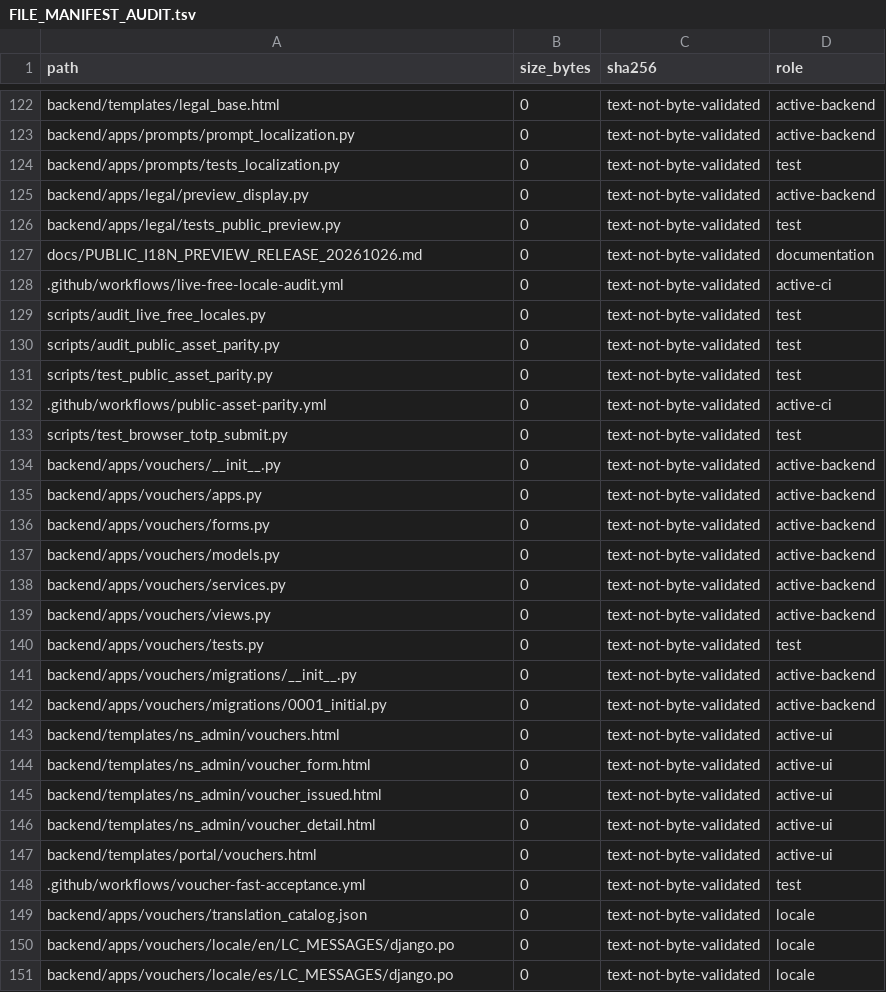
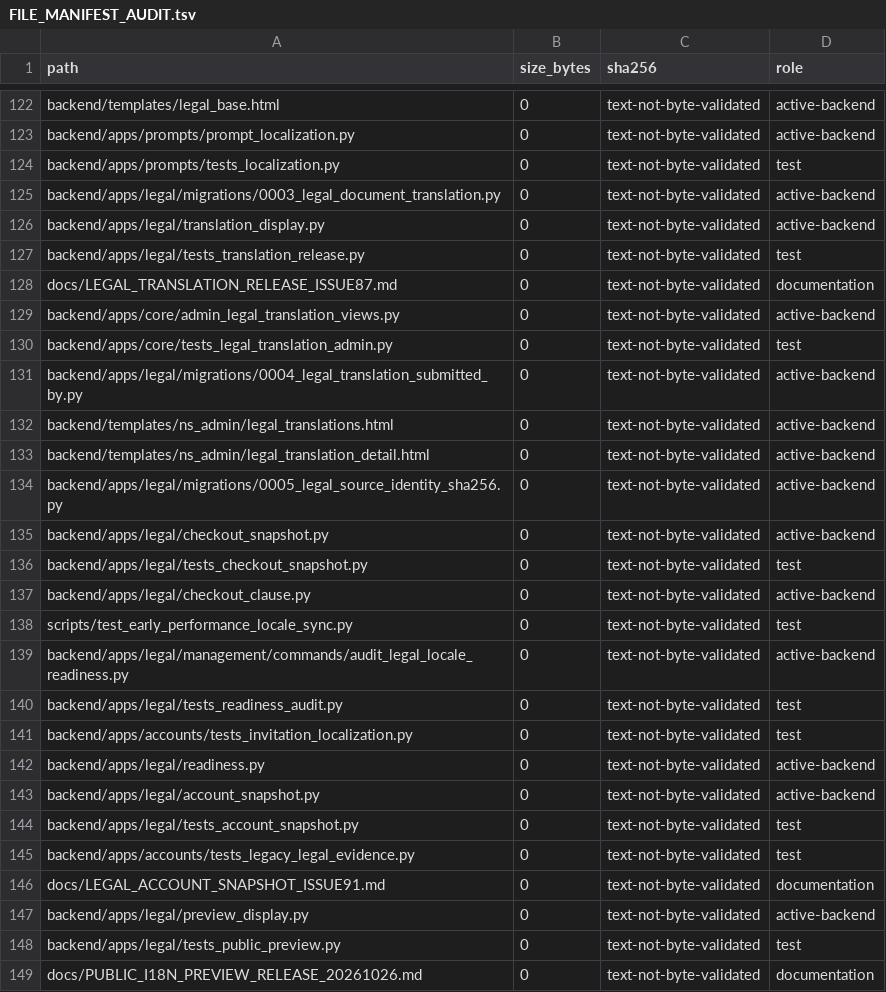
Before and after one commit to deckewandboden/prompmaster, a TSV file: FILE_MANIFEST_AUDIT.tsv, drawn as a sheet; only a part is shown, gaps mark what is left out; the shorter side is filled out with more unchanged rows; the diff names each change by its address in the sheet, - before the commit and + after, or states it on an @@ line.

Commit message:
feat(legal): merge exact manifest, admin form, seed and i18n test hunks without overwriting vouchers

```diff
--- a/FILE_MANIFEST_AUDIT.tsv
+++ b/FILE_MANIFEST_AUDIT.tsv
+row 125: backend/apps/legal/migrations/0003_legal_document_translation.py | 0 | text-not-byte-validated | active-backend
+row 126: backend/apps/legal/translation_display.py | 0 | text-not-byte-validated | active-backend
+row 127: backend/apps/legal/tests_translation_release.py | 0 | text-not-byte-validated | test
+row 128: docs/LEGAL_TRANSLATION_RELEASE_ISSUE87.md | 0 | text-not-byte-validated | documentation
+row 129: backend/apps/core/admin_legal_translation_views.py | 0 | text-not-byte-validated | active-backend
+row 130: backend/apps/core/tests_legal_translation_admin.py | 0 | text-not-byte-validated | test
+row 131: backend/apps/legal/migrations/0004_legal_translation_submitted_by.py | 0 | text-not-byte-validated | active-backend
+row 132: backend/templates/ns_admin/legal_translations.html | 0 | text-not-byte-validated | active-backend
+row 133: backend/templates/ns_admin/legal_translation_detail.html | 0 | text-not-byte-validated | active-backend
+row 134: backend/apps/legal/migrations/0005_legal_source_identity_sha256.py | 0 | text-not-byte-validated | active-backend
+row 135: backend/apps/legal/checkout_snapshot.py | 0 | text-not-byte-validated | active-backend
+row 136: backend/apps/legal/tests_checkout_snapshot.py | 0 | text-not-byte-validated | test
+row 137: backend/apps/legal/checkout_clause.py | 0 | text-not-byte-validated | active-backend
+row 138: scripts/test_early_performance_locale_sync.py | 0 | text-not-byte-validated | test
+row 139: backend/apps/legal/management/commands/audit_legal_locale_readiness.py | 0 | text-not-byte-validated | active-backend
+row 140: backend/apps/legal/tests_readiness_audit.py | 0 | text-not-byte-validated | test
+row 141: backend/apps/accounts/tests_invitation_localization.py | 0 | text-not-byte-validated | test
+row 142: backend/apps/legal/readiness.py | 0 | text-not-byte-validated | active-backend
+row 143: backend/apps/legal/account_snapshot.py | 0 | text-not-byte-validated | active-backend
+row 144: backend/apps/legal/tests_account_snapshot.py | 0 | text-not-byte-validated | test
+row 145: backend/apps/accounts/tests_legacy_legal_evidence.py | 0 | text-not-byte-validated | test
+row 146: docs/LEGAL_ACCOUNT_SNAPSHOT_ISSUE91.md | 0 | text-not-byte-validated | documentation
```
Also changed, not shown: 3 other files.
